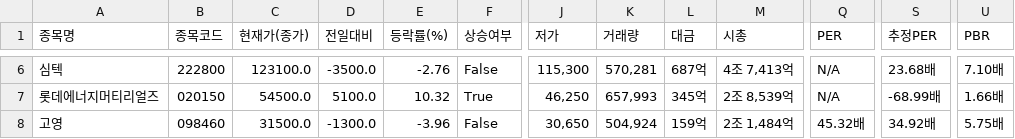
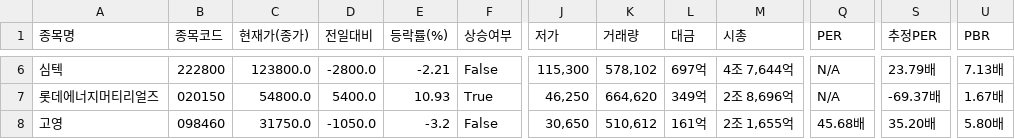
Before and after one commit to rumaaa2525/stock_collecter_Areum, a CSV file: data/전자장비와기기/2026-10-19.csv, drawn as a sheet; only a part is shown, gaps mark what is left out; the diff covers the shown part only; the diff names each change by its address in the sheet, - before the commit and + after, or states it on an @@ line.

```diff
--- a/data/전자장비와기기/2026-10-19.csv
+++ b/data/전자장비와기기/2026-10-19.csv
-C6 (현재가(종가)): 123100.0
+C6 (현재가(종가)): 123800.0
-D6 (전일대비): -3500.0
+D6 (전일대비): -2800.0
-E6 (등락률(%)): -2.76
+E6 (등락률(%)): -2.21
-K6 (거래량): 570,281
+K6 (거래량): 578,102
-L6 (대금): 687억
+L6 (대금): 697억
-M6 (시총): 4조 7,413억
+M6 (시총): 4조 7,644억
-S6 (추정PER): 23.68배
+S6 (추정PER): 23.79배
-U6 (PBR): 7.10배
+U6 (PBR): 7.13배
-C7 (현재가(종가)): 54500.0
+C7 (현재가(종가)): 54800.0
-D7 (전일대비): 5100.0
+D7 (전일대비): 5400.0
-E7 (등락률(%)): 10.32
+E7 (등락률(%)): 10.93
-K7 (거래량): 657,993
+K7 (거래량): 664,620
-L7 (대금): 345억
+L7 (대금): 349억
-M7 (시총): 2조 8,539억
+M7 (시총): 2조 8,696억
-S7 (추정PER): -68.99배
+S7 (추정PER): -69.37배
-U7 (PBR): 1.66배
+U7 (PBR): 1.67배
-C8 (현재가(종가)): 31500.0
+C8 (현재가(종가)): 31750.0
-D8 (전일대비): -1300.0
+D8 (전일대비): -1050.0
-E8 (등락률(%)): -3.96
+E8 (등락률(%)): -3.2
-K8 (거래량): 504,924
+K8 (거래량): 510,612
-L8 (대금): 159억
+L8 (대금): 161억
-M8 (시총): 2조 1,484억
+M8 (시총): 2조 1,655억
-Q8 (PER): 45.32배
+Q8 (PER): 45.68배
-S8 (추정PER): 34.92배
+S8 (추정PER): 35.20배
-U8 (PBR): 5.75배
+U8 (PBR): 5.80배
```
Also changed, not shown: 141 edited cells elsewhere in this file.
